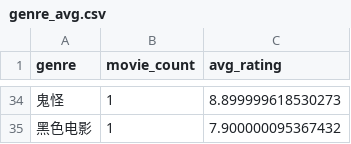
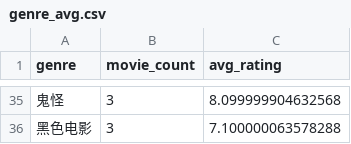
Before and after one commit to xuyou1999/ML_Final_Project_Code, a CSV file: data/genre_avg.csv, drawn as a sheet; only a part is shown, gaps mark what is left out; the diff covers the shown part only.

```diff
--- a/data/genre_avg.csv
+++ b/data/genre_avg.csv
@@ -34,2 +35,2 @@ genre,movie_count,avg_rating
-鬼怪,1,8.899999618530273
-黑色电影,1,7.900000095367432
+鬼怪,3,8.099999904632568
+黑色电影,3,7.100000063578288
```
Also changed, not shown: 1 added row and 62 edited cells elsewhere in this file, data/actor_empty.csv, data/genre_empty.csv, 20 other files.
